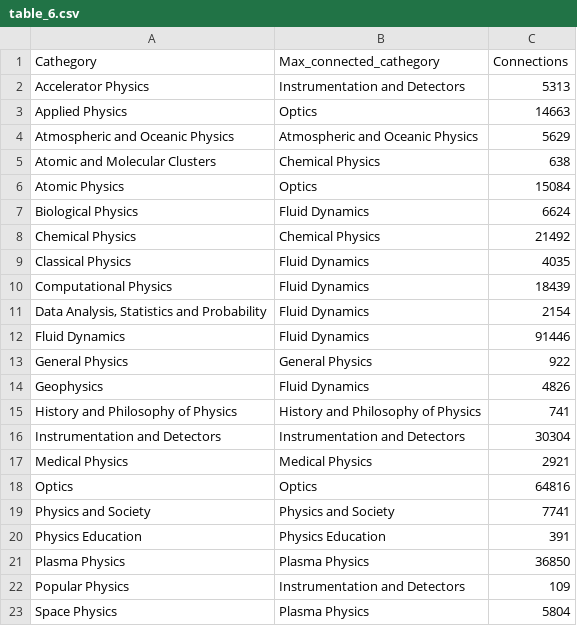
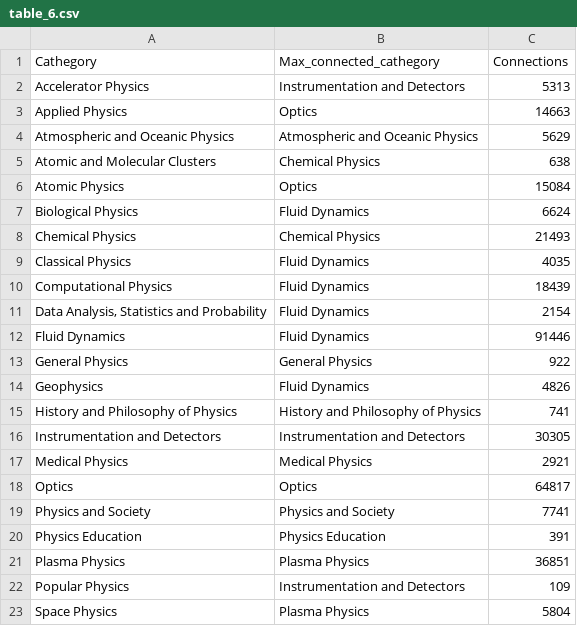
Before and after one commit to riccardo03-maker/Abstract_network, a CSV file: tables/table_6.csv, drawn as a sheet.

Commit message:
Adjusted SciBERT plots and tables

```diff
--- a/tables/table_6.csv
+++ b/tables/table_6.csv
@@ -7,3 +7,3 @@ Atomic Physics,Optics,15084
 Biological Physics,Fluid Dynamics,6624
-Chemical Physics,Chemical Physics,21492
+Chemical Physics,Chemical Physics,21493
 Classical Physics,Fluid Dynamics,4035
@@ -15,8 +15,8 @@ Geophysics,Fluid Dynamics,4826
 History and Philosophy of Physics,History and Philosophy of Physics,741
-Instrumentation and Detectors,Instrumentation and Detectors,30304
+Instrumentation and Detectors,Instrumentation and Detectors,30305
 Medical Physics,Medical Physics,2921
-Optics,Optics,64816
+Optics,Optics,64817
 Physics and Society,Physics and Society,7741
 Physics Education,Physics Education,391
-Plasma Physics,Plasma Physics,36850
+Plasma Physics,Plasma Physics,36851
 Popular Physics,Instrumentation and Detectors,109
```
Also changed, not shown: 9 other files.
